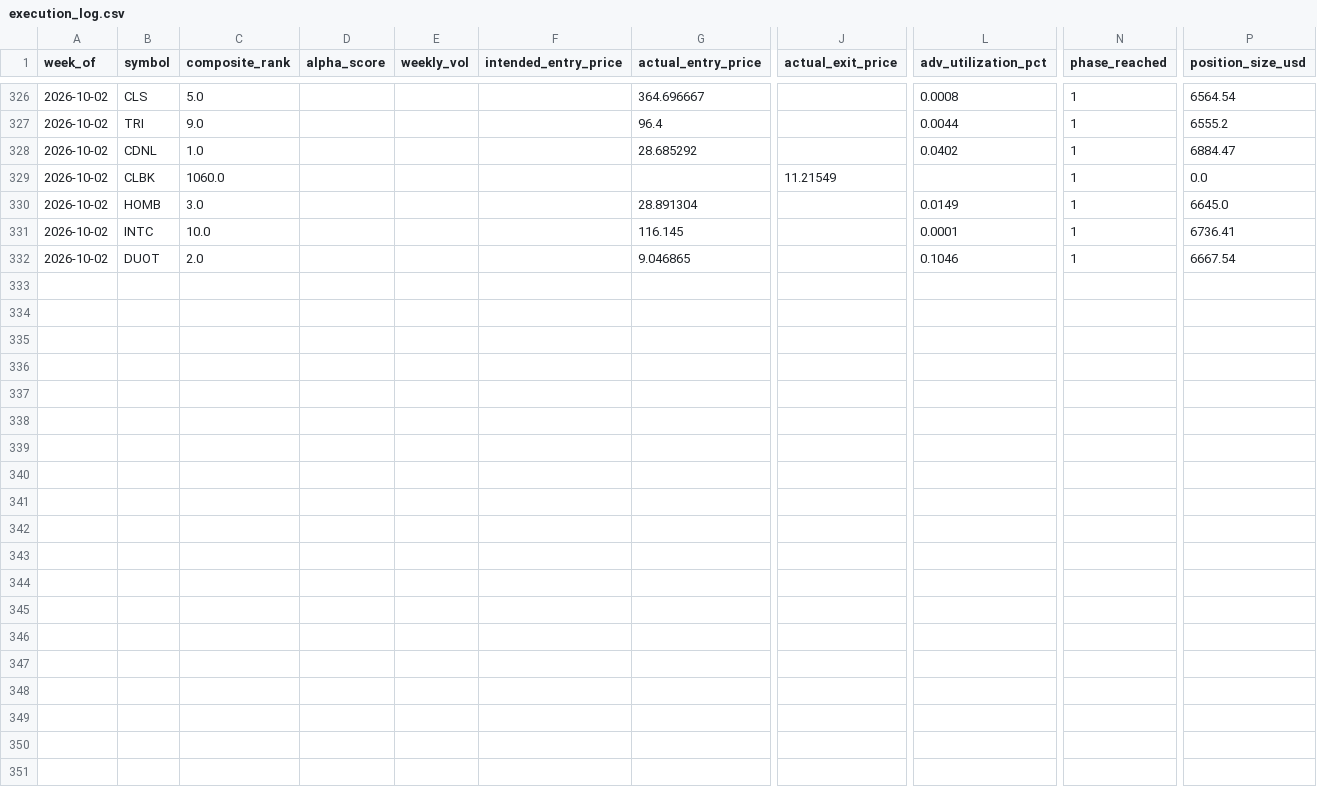
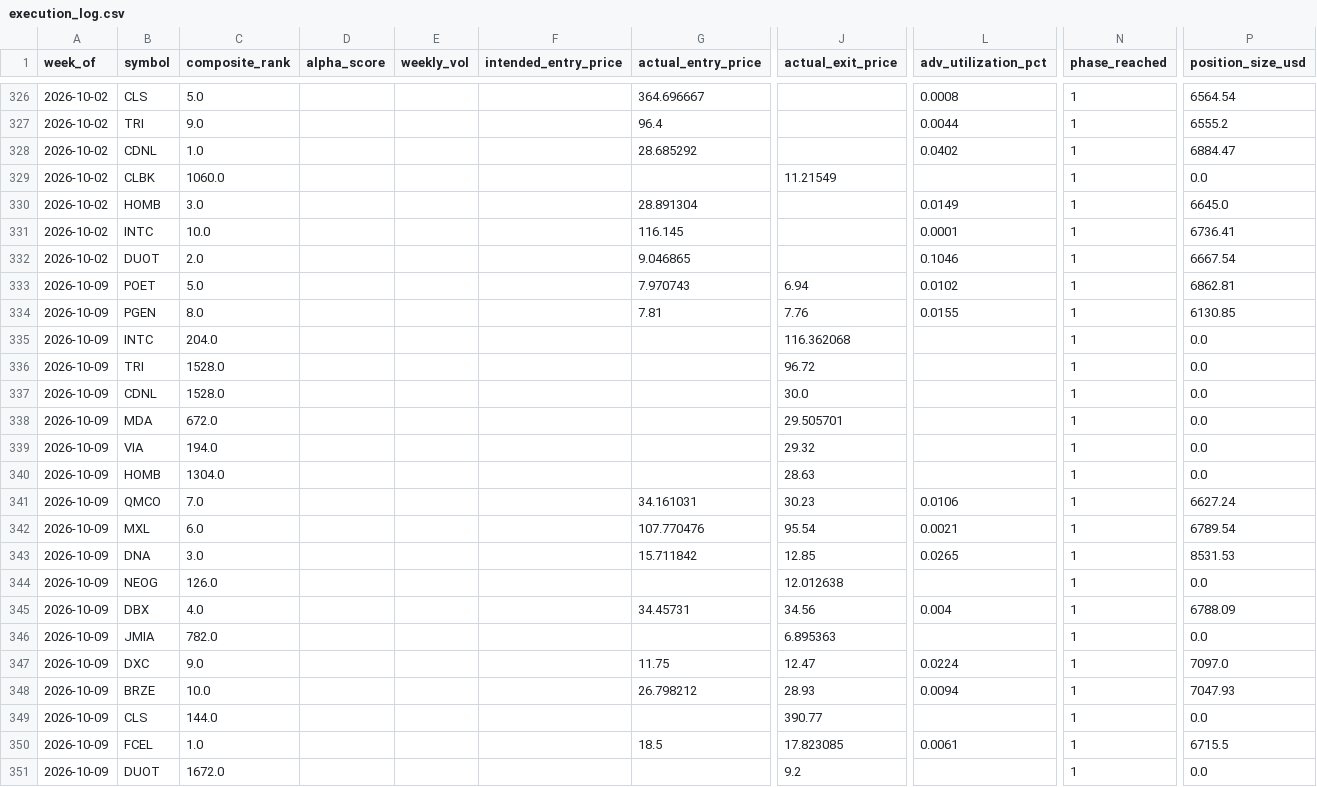
Before and after one commit to connormortoncbtx-sketch/momentum-system, a CSV file: data/execution_log.csv, drawn as a sheet; only a part is shown, gaps mark what is left out; rows hold the shown columns only; the diff names each change by its address in the sheet, - before the commit and + after, or states it on an @@ line.

Commit message:
learning: 2026-10-10 returns collected + weights refined # Refinement 2026-10-10 - PROPOSAL ONLY (weights frozen)
Weeks analyzed: 51

```diff
--- a/data/execution_log.csv
+++ b/data/execution_log.csv
+row 333: 2026-10-09 | POET | 5.0 |  |  |  | 7.970743 | 6.94 | 0.0102 | 1 | 6862.81
+row 334: 2026-10-09 | PGEN | 8.0 |  |  |  | 7.81 | 7.76 | 0.0155 | 1 | 6130.85
+row 335: 2026-10-09 | INTC | 204.0 |  |  |  |  | 116.362068 |  | 1 | 0.0
+row 336: 2026-10-09 | TRI | 1528.0 |  |  |  |  | 96.72 |  | 1 | 0.0
+row 337: 2026-10-09 | CDNL | 1528.0 |  |  |  |  | 30.0 |  | 1 | 0.0
+row 338: 2026-10-09 | MDA | 672.0 |  |  |  |  | 29.505701 |  | 1 | 0.0
+row 339: 2026-10-09 | VIA | 194.0 |  |  |  |  | 29.32 |  | 1 | 0.0
+row 340: 2026-10-09 | HOMB | 1304.0 |  |  |  |  | 28.63 |  | 1 | 0.0
+row 341: 2026-10-09 | QMCO | 7.0 |  |  |  | 34.161031 | 30.23 | 0.0106 | 1 | 6627.24
+row 342: 2026-10-09 | MXL | 6.0 |  |  |  | 107.770476 | 95.54 | 0.0021 | 1 | 6789.54
+row 343: 2026-10-09 | DNA | 3.0 |  |  |  | 15.711842 | 12.85 | 0.0265 | 1 | 8531.53
+row 344: 2026-10-09 | NEOG | 126.0 |  |  |  |  | 12.012638 |  | 1 | 0.0
+row 345: 2026-10-09 | DBX | 4.0 |  |  |  | 34.45731 | 34.56 | 0.004 | 1 | 6788.09
+row 346: 2026-10-09 | JMIA | 782.0 |  |  |  |  | 6.895363 |  | 1 | 0.0
+row 347: 2026-10-09 | DXC | 9.0 |  |  |  | 11.75 | 12.47 | 0.0224 | 1 | 7097.0
+row 348: 2026-10-09 | BRZE | 10.0 |  |  |  | 26.798212 | 28.93 | 0.0094 | 1 | 7047.93
+row 349: 2026-10-09 | CLS | 144.0 |  |  |  |  | 390.77 |  | 1 | 0.0
+row 350: 2026-10-09 | FCEL | 1.0 |  |  |  | 18.5 | 17.823085 | 0.0061 | 1 | 6715.5
+row 351: 2026-10-09 | DUOT | 1672.0 |  |  |  |  | 9.2 |  | 1 | 0.0
```
Also changed, not shown: data/cadence_analysis.csv, data/shadow_performance.csv, 6 other files.
